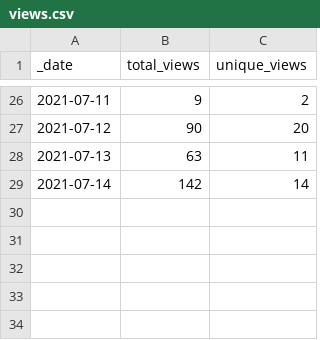
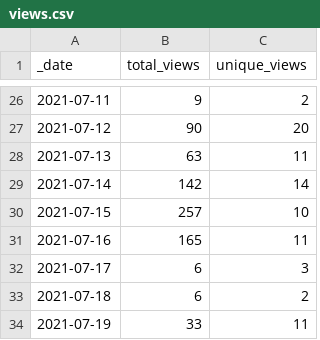
Before and after one commit to ss893/intel-secl, a CSV file: traffic/views.csv, drawn as a sheet; only a part is shown, gaps mark what is left out; the diff names each change by its address in the sheet, - before the commit and + after, or states it on an @@ line.

```diff
--- a/traffic/views.csv
+++ b/traffic/views.csv
+row 30: 2021-07-15 | 257 | 10
+row 31: 2021-07-16 | 165 | 11
+row 32: 2021-07-17 | 6 | 3
+row 33: 2021-07-18 | 6 | 2
+row 34: 2021-07-19 | 33 | 11
```
Also changed, not shown: traffic/clones.csv, 1 other file.
